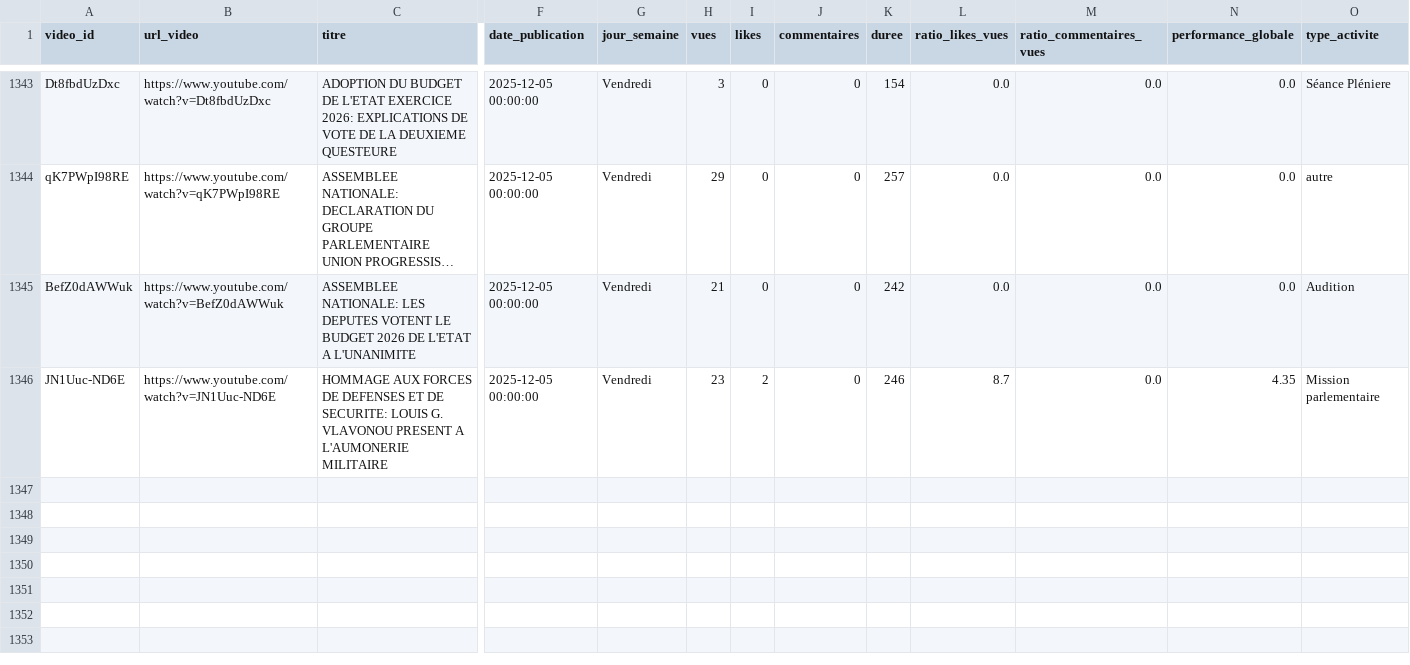
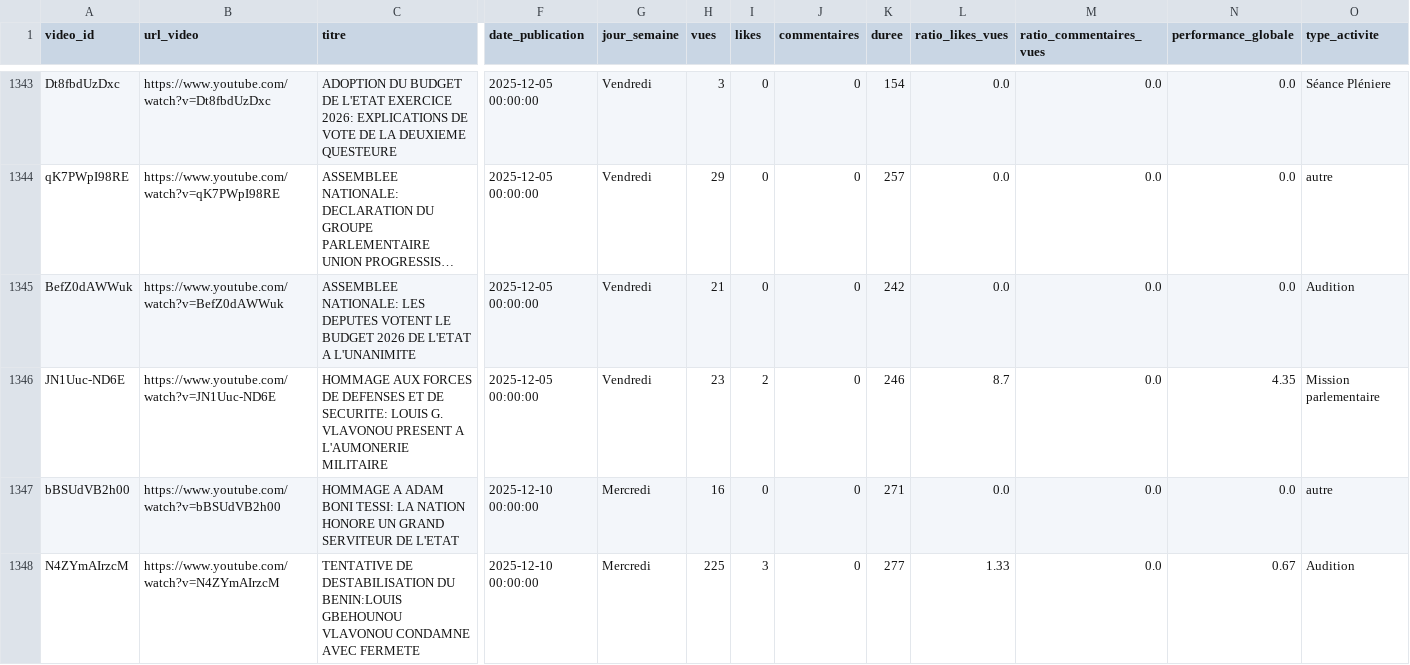
Before and after one commit to duv40/AN-Project, a CSV file: donnees.csv, drawn as a sheet; only a part is shown, gaps mark what is left out; long unchanged cells end in …; rows hold the shown columns only; the diff names each change by its address in the sheet, - before the commit and + after, or states it on an @@ line.

```diff
--- a/donnees.csv
+++ b/donnees.csv
+row 1347: bBSUdVB2h00 | https://www.youtube.com/watch?v=bBSUdVB2h00 | HOMMAGE A ADAM BONI TESSI: LA NATION HONORE UN GRAND SERVITEUR DE L'ETAT | 2025-12-10 00:00:00 | Mercredi | 16 | 0 | 0 | 271 | 0.0 | 0.0 | 0.0 | autre
+row 1348: N4ZYmAIrzcM | https://www.youtube.com/watch?v=N4ZYmAIrzcM | TENTATIVE DE DESTABILISATION DU BENIN:LOUIS GBEHOUNOU VLAVONOU CONDAMNE AVEC FERMETE | 2025-12-10 00:00:00 | Mercredi | 225 | 3 | 0 | 277 | 1.33 | 0.0 | 0.67 | Audition
```
